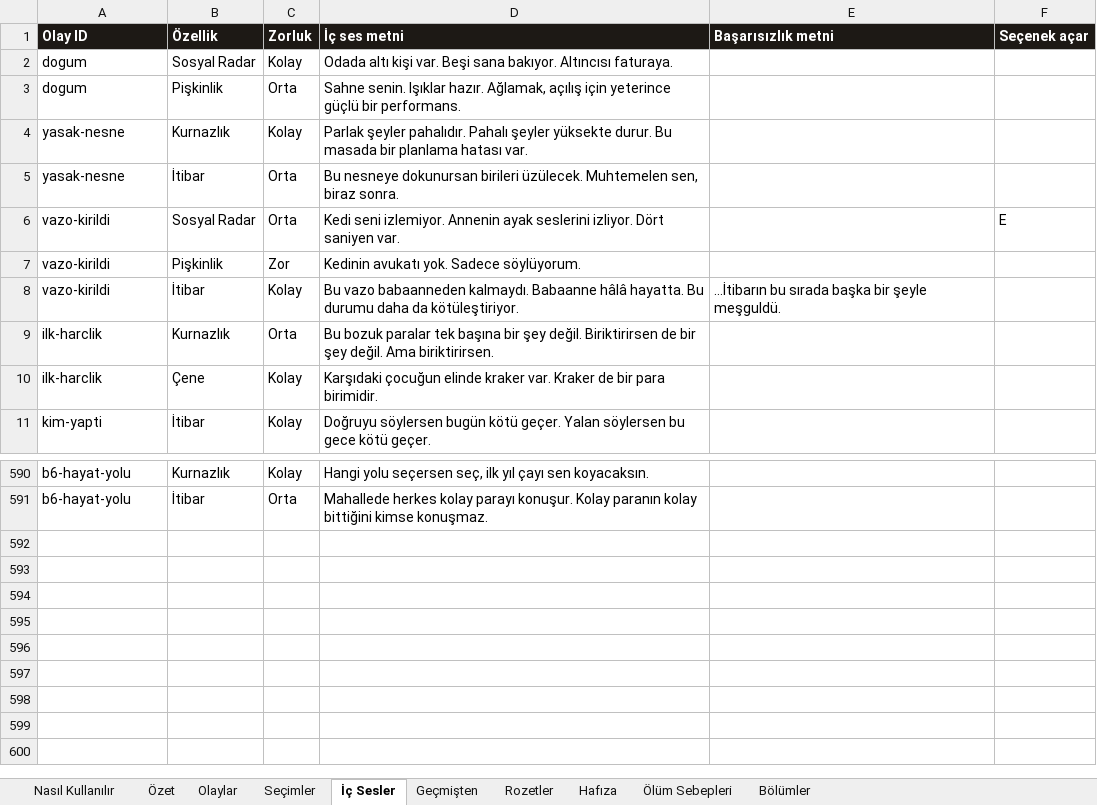
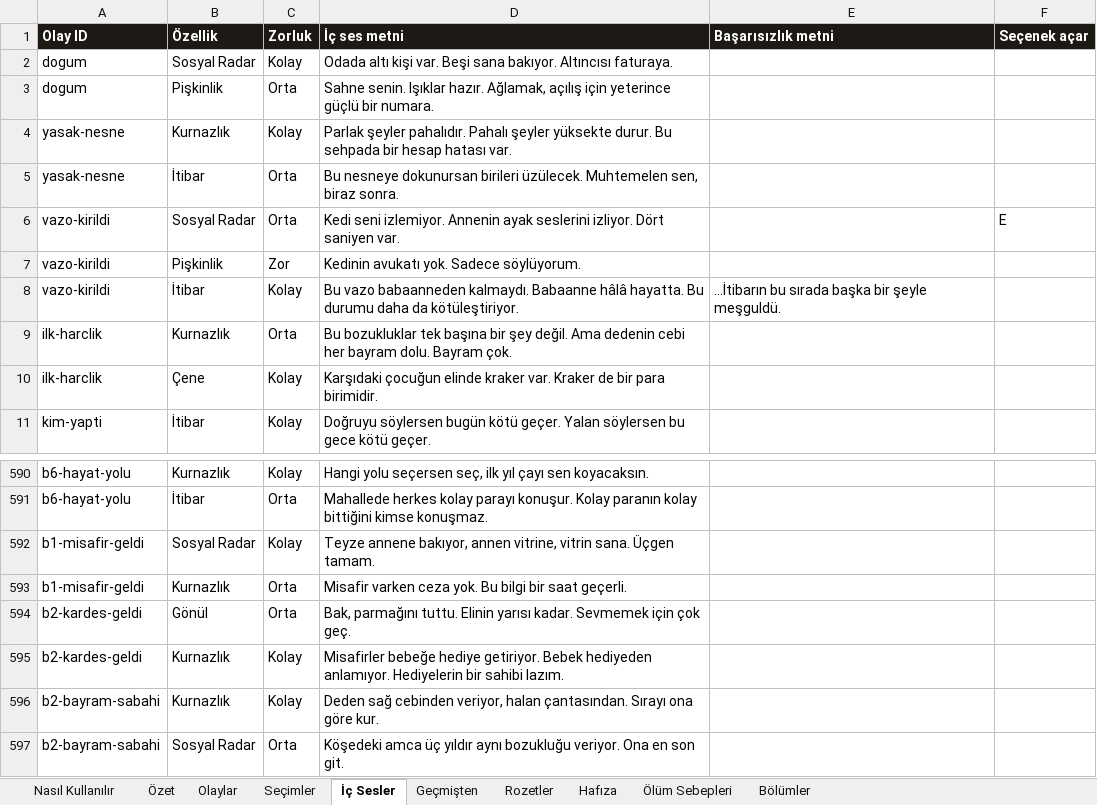
Before and after one commit to Dygrogrand/Makarya, an Excel workbook: Makarya_Icerik.xlsx, sheet İç Sesler, drawn as a sheet; only a part is shown, gaps mark what is left out; values as stored, in another font and other column widths than the file's, no borders; the diff names each change by its address in the sheet, - before the commit and + after, or states it on an @@ line.

```diff
--- a/Makarya_Icerik.xlsx (sheet İç Sesler)
+++ b/Makarya_Icerik.xlsx (sheet İç Sesler)
-D3 (İç ses metni): …güçlü bir performans.
+D3 (İç ses metni): …güçlü bir numara.
-D4 (İç ses metni): …durur. Bu masada bir planlama hatası var.
+D4 (İç ses metni): …durur. Bu sehpada bir hesap hatası var.
-D9 (İç ses metni): Bu bozuk paralar tek başına bir şey değil. Biriktirirsen de bir şey değil. Ama biriktirirsen.
+D9 (İç ses metni): Bu bozukluklar tek başına bir şey değil. Ama dedenin cebi her bayram dolu. Bayram çok.
+row 592: b1-misafir-geldi | Sosyal Radar | Kolay | Teyze annene bakıyor, annen vitrine, vitrin sana. Üçgen tamam.
+row 593: b1-misafir-geldi | Kurnazlık | Orta | Misafir varken ceza yok. Bu bilgi bir saat geçerli.
+row 594: b2-kardes-geldi | Gönül | Orta | Bak, parmağını tuttu. Elinin yarısı kadar. Sevmemek için çok geç.
+row 595: b2-kardes-geldi | Kurnazlık | Kolay | Misafirler bebeğe hediye getiriyor. Bebek hediyeden anlamıyor. Hediyelerin bir sahibi lazım.
+row 596: b2-bayram-sabahi | Kurnazlık | Kolay | Deden sağ cebinden veriyor, halan çantasından. Sırayı ona göre kur.
+row 597: b2-bayram-sabahi | Sosyal Radar | Orta | Köşedeki amca üç yıldır aynı bozukluğu veriyor. Ona en son git.
```
Also changed, not shown: sheet Seçimler, sheet Olaylar, sheet Rozetler, sheet Özet, sheet Hafıza, sheet Nasıl Kullanılır, 1 more sheet, 9 other files.
